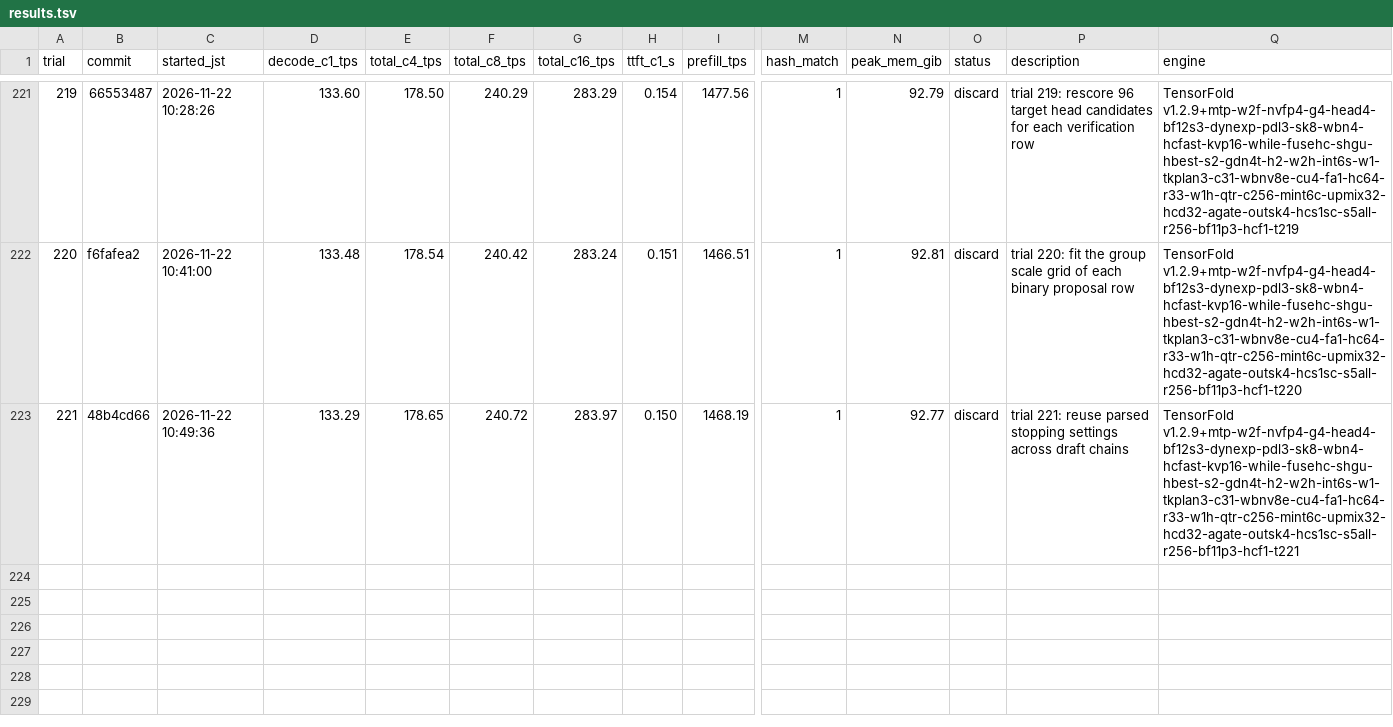
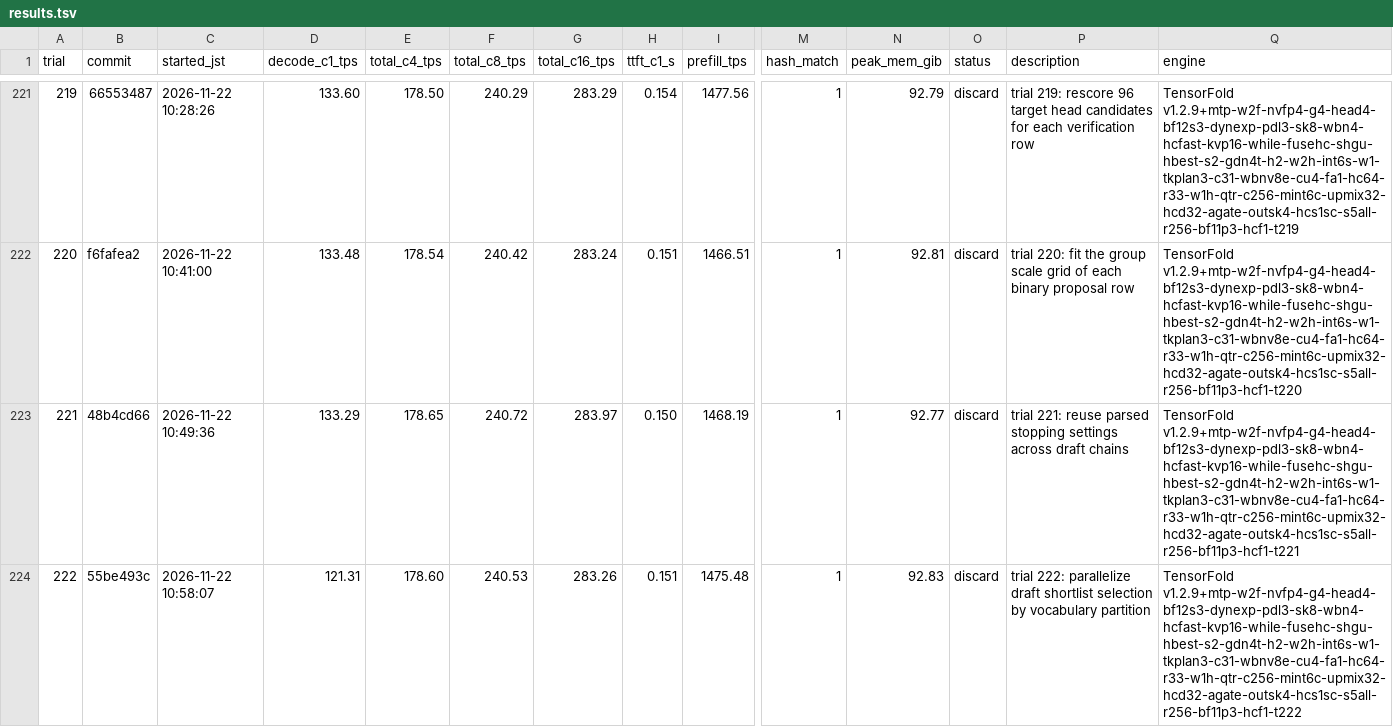
Before and after one commit to 42si/qwen38-flash-next-autoresearch, a TSV file: spark/results.tsv, drawn as a sheet; only a part is shown, gaps mark what is left out; rows hold the shown columns only; the diff names each change by its address in the sheet, - before the commit and + after, or states it on an @@ line.

Commit message:
spark trial 222: discard

```diff
--- a/spark/results.tsv
+++ b/spark/results.tsv
+row 224: 222 | 55be493c | 2026-11-22 10:58:07 | 121.31 | 178.60 | 240.53 | 283.26 | 0.151 | 1475.48 | 1 | 92.83 | discard | trial 222: parallelize draft shortlist selection by vocabulary partition | TensorFold v1.2.9+mtp-w2f-nvfp4-g4-head4-bf12s3-dynexp-pdl3-sk8-wbn4-hcfast-kvp16-while-fusehc-shgu-hbest-s2-gdn4t-h2-w2h-int6s-w1-tkplan3-c31-wbnv8e-cu4-fa1-hc64-r33-w1h-qtr-c256-mint6c-upmix32-hcd32-agate-outsk4-hcs1sc-s5all-r256-bf11p3-hcf1-t222
```
Also changed, not shown: 2 other files.
